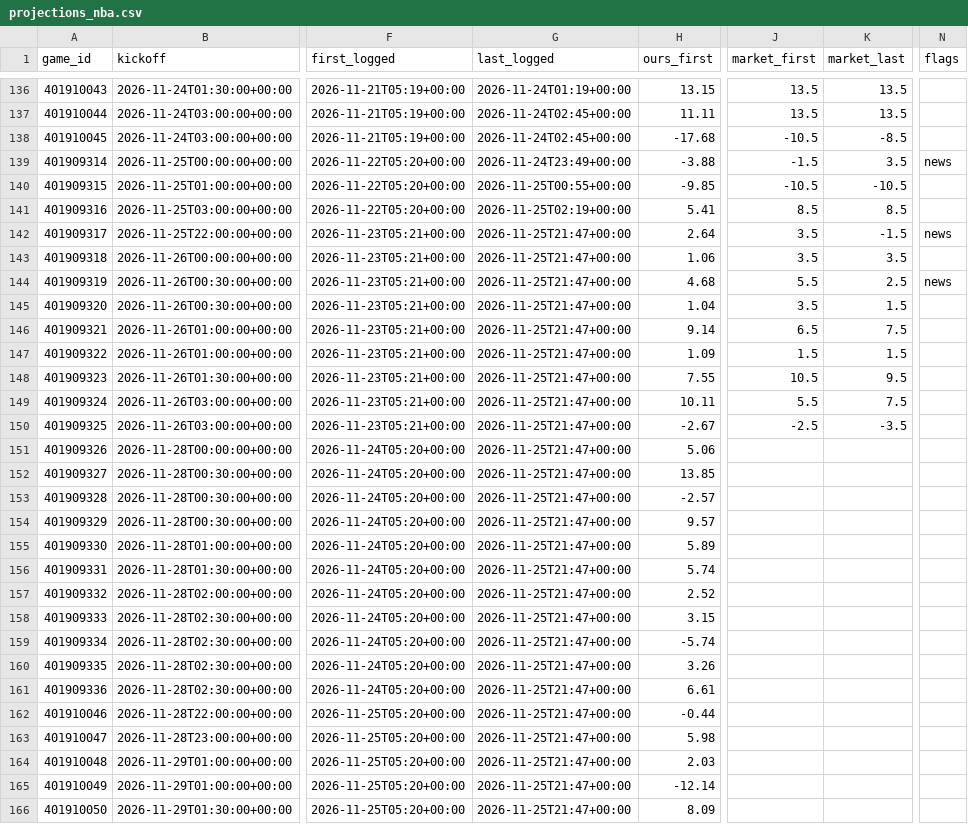
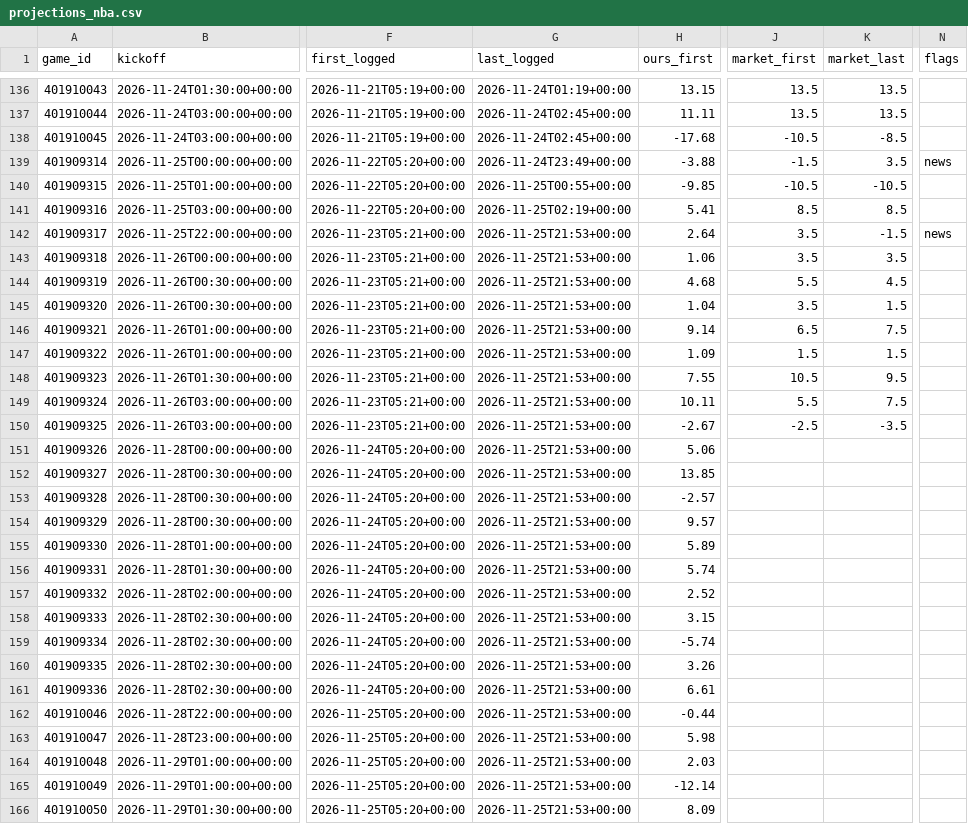
Before and after one commit to dylankelly0233-hoops/alphapoint-dashboards, a CSV file: projections_nba.csv, drawn as a sheet; only a part is shown, gaps mark what is left out; the diff names each change by its address in the sheet, - before the commit and + after, or states it on an @@ line.

```diff
--- a/projections_nba.csv
+++ b/projections_nba.csv
-G142:G166 (last_logged): 2026-11-25T21:47+00:00
+G142:G166 (last_logged): 2026-11-25T21:53+00:00
-K144 (market_last): 2.5
+K144 (market_last): 4.5
-N144 (flags): news
+N144 (flags): (empty)
```
Also changed, not shown: golf_log_2026.csv, projections_cbb.csv, 4 other files.
